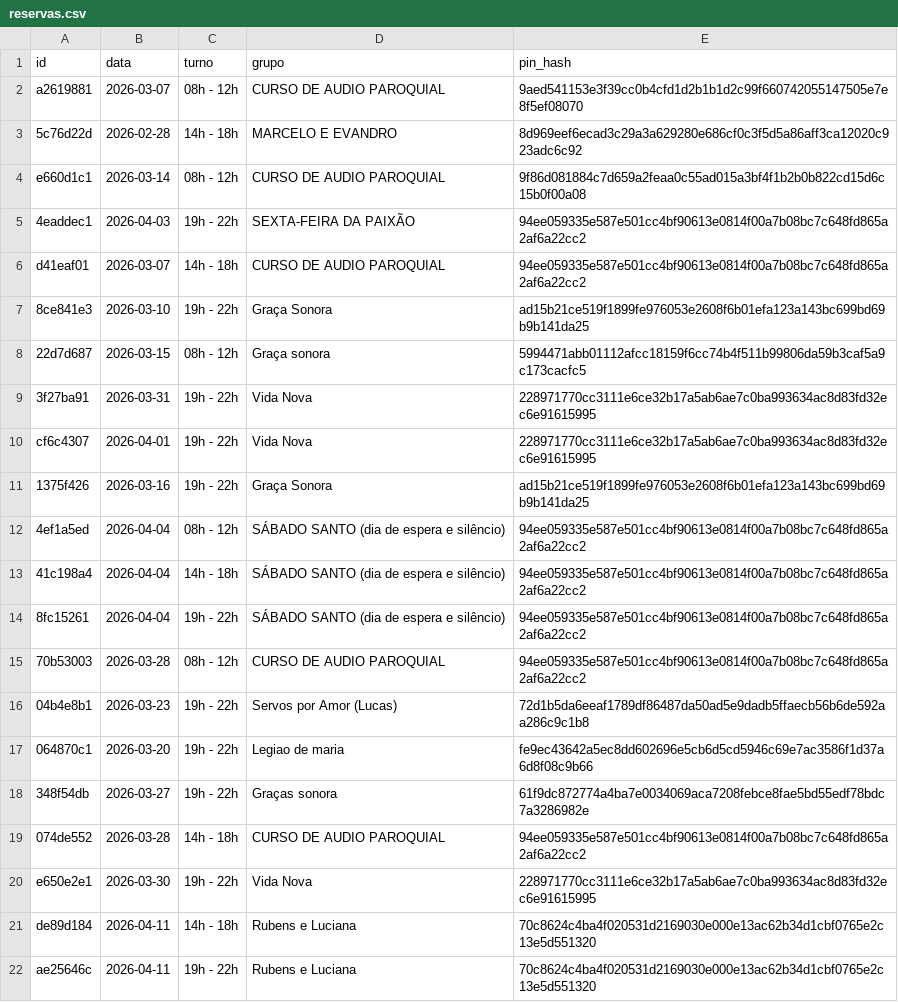
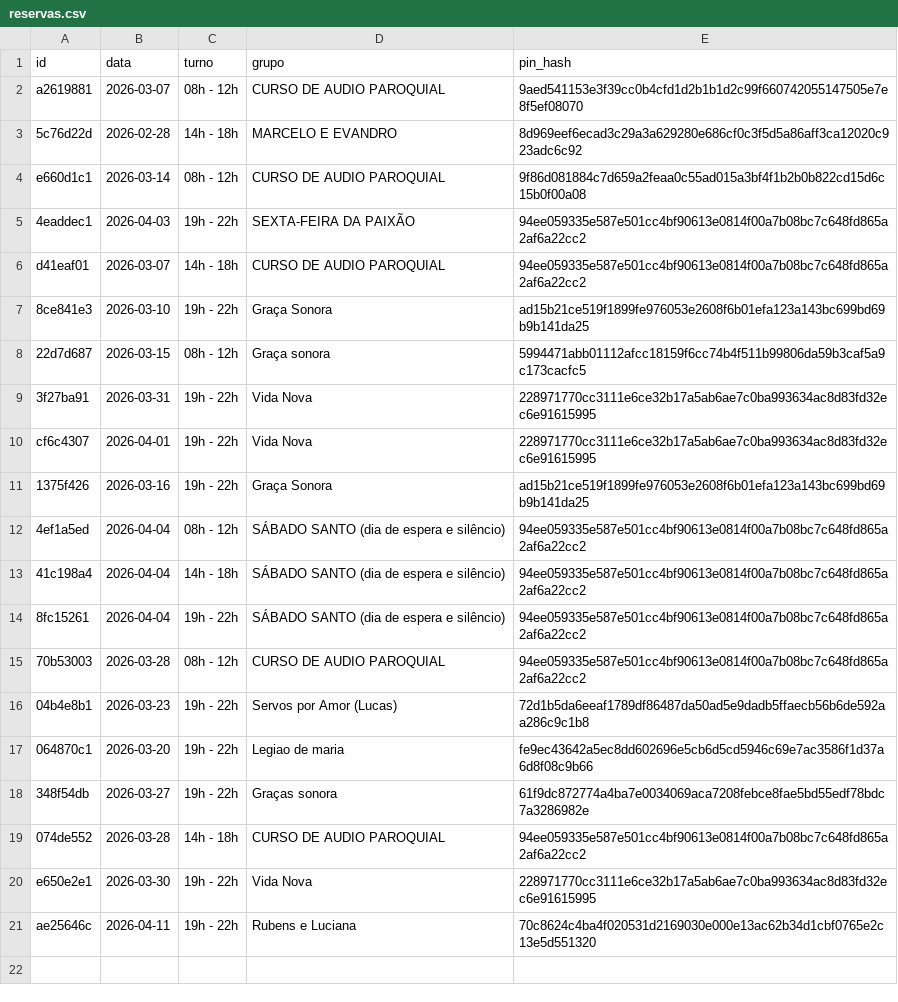
Before and after one commit to marcusandre-bot/reserva-sala-ensaios, a CSV file: reservas.csv, drawn as a sheet.

Commit message:
Atualiza reservas.csv

```diff
--- a/reservas.csv
+++ b/reservas.csv
@@ -20,3 +20,2 @@ cf6c4307,2026-04-01,19h - 22h,Vida Nova,228971770cc3111e6ce32b17a5ab6ae7c0ba9936
 e650e2e1,2026-03-30,19h - 22h,Vida Nova,228971770cc3111e6ce32b17a5ab6ae7c0ba993634ac8d83fd32ec6e91615995
-de89d184,2026-04-11,14h - 18h,Rubens e Luciana,70c8624c4ba4f020531d2169030e000e13ac62b34d1cbf0765e2c13e5d551320
 ae25646c,2026-04-11,19h - 22h,Rubens e Luciana,70c8624c4ba4f020531d2169030e000e13ac62b34d1cbf0765e2c13e5d551320
```
